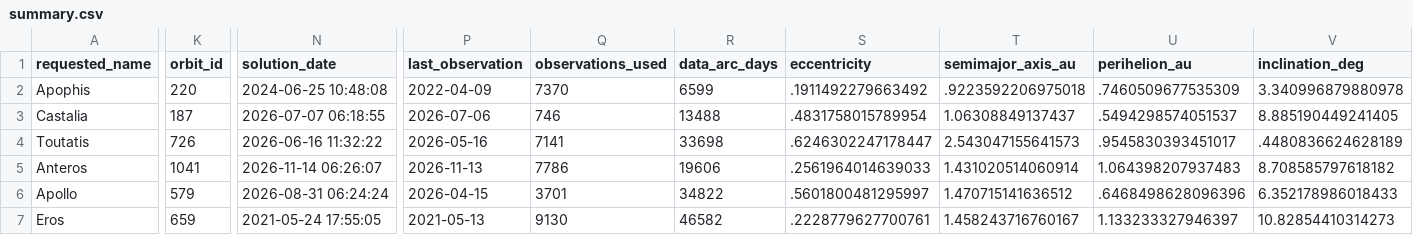
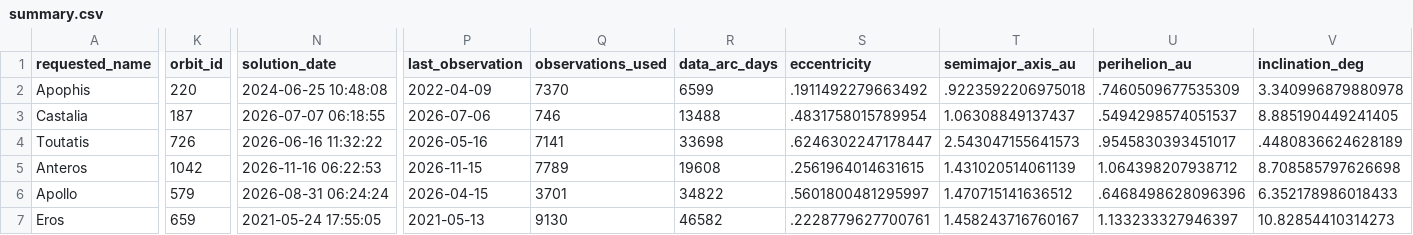
Before and after one commit to achillesromer-coder/Data, a CSV file: data/jpl/sbdb/latest/summary.csv, drawn as a sheet; only a part is shown, gaps mark what is left out; the diff covers the shown part only; the diff names each change by its address in the sheet, - before the commit and + after, or states it on an @@ line.

```diff
--- a/data/jpl/sbdb/latest/summary.csv
+++ b/data/jpl/sbdb/latest/summary.csv
-K5 (orbit_id): 1041
+K5 (orbit_id): 1042
-N5 (solution_date): 2026-11-14 06:26:07
+N5 (solution_date): 2026-11-16 06:22:53
-P5 (last_observation): 2026-11-13
+P5 (last_observation): 2026-11-15
-Q5 (observations_used): 7786
+Q5 (observations_used): 7789
-R5 (data_arc_days): 19606
+R5 (data_arc_days): 19608
-S5 (eccentricity): .2561964014639033
+S5 (eccentricity): .2561964014631615
-T5 (semimajor_axis_au): 1.431020514060914
+T5 (semimajor_axis_au): 1.431020514061139
-U5 (perihelion_au): 1.064398207937483
+U5 (perihelion_au): 1.064398207938712
-V5 (inclination_deg): 8.708585797618182
+V5 (inclination_deg): 8.708585797626698
```
Also changed, not shown: 4 edited cells elsewhere in this file, data/jpl/horizons/latest/summary.csv, data/jpl/horizons/uncertainty/latest/summary.csv, 52 other files.
